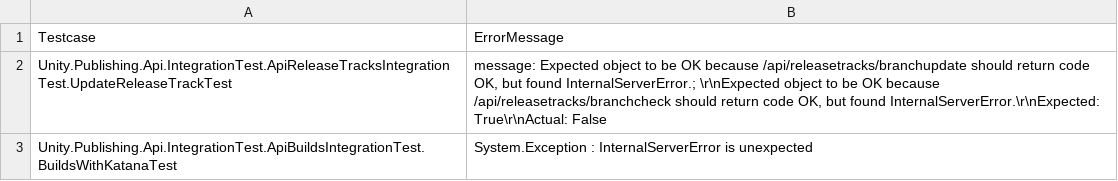
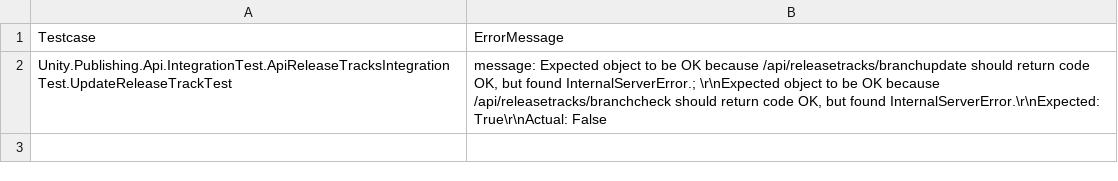
Before and after one commit to jinh-dk/kunai_testexecution, a CSV file: Log/Error.csv, drawn as a sheet.

Commit message:
All error message send to me, only new error send to team channel.

```diff
--- a/Log/Error.csv
+++ b/Log/Error.csv
@@ -2,2 +2 @@
 "Unity.Publishing.Api.IntegrationTest.ApiReleaseTracksIntegrationTest.UpdateReleaseTrackTest","message: Expected object to be OK because /api/releasetracks/branchupdate should return code OK, but found InternalServerError.; \r\nExpected object to be OK because /api/releasetracks/branchcheck should return code OK, but found InternalServerError.\r\nExpected: True\r\nActual:   False"
-"Unity.Publishing.Api.IntegrationTest.ApiBuildsIntegrationTest.BuildsWithKatanaTest","System.Exception : InternalServerError is unexpected"
```
Also changed, not shown: 8 other files.
